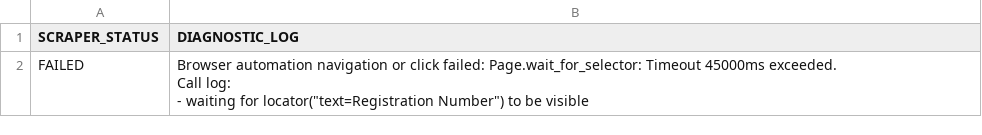
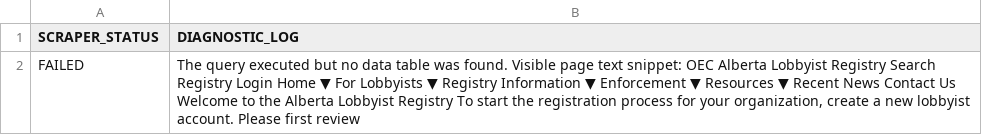
Before and after one commit to J7892/lobbyistscraper, a CSV file: alberta_lobbyists.csv, drawn as a sheet.

```diff
--- a/alberta_lobbyists.csv
+++ b/alberta_lobbyists.csv
@@ -1,5 +1,2 @@
 SCRAPER_STATUS,DIAGNOSTIC_LOG
-FAILED,"Browser automation navigation or click failed: Page.wait_for_selector: Timeout 45000ms exceeded.
-Call log:
-  - waiting for locator(""text=Registration Number"") to be visible
-"
+FAILED,"The query executed but no data table was found. Visible page text snippet:   OEC Alberta Lobbyist Registry Search Registry   Login Home ▼ For Lobbyists ▼ Registry Information ▼ Enforcement ▼ Resources ▼ Recent News Contact Us Welcome to the Alberta Lobbyist Registry To start the registration process for your organization, create a new lobbyist account. Please first review "
```
